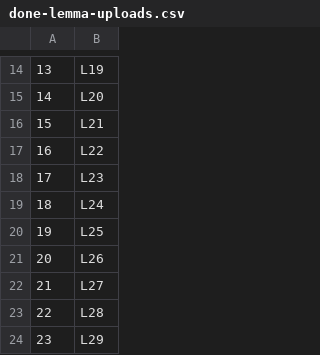
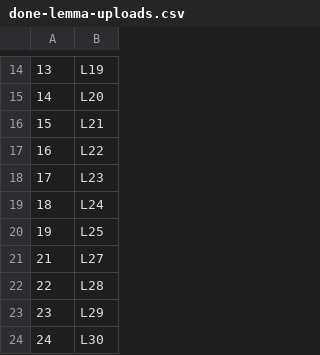
Before and after one commit to nexuslinguarum/SD-LLOD-22_QUECHUA, a CSV file: wikibase/done-lemma-uploads.csv, drawn as a sheet; only a part is shown, gaps mark what is left out; the shorter side is filled out with more unchanged rows; the diff names each change by its address in the sheet, - before the commit and + after, or states it on an @@ line.

Commit message:
Update done-lemma-uploads.csv

```diff
--- a/wikibase/done-lemma-uploads.csv
+++ b/wikibase/done-lemma-uploads.csv
-row 21: 20 | L26
```
